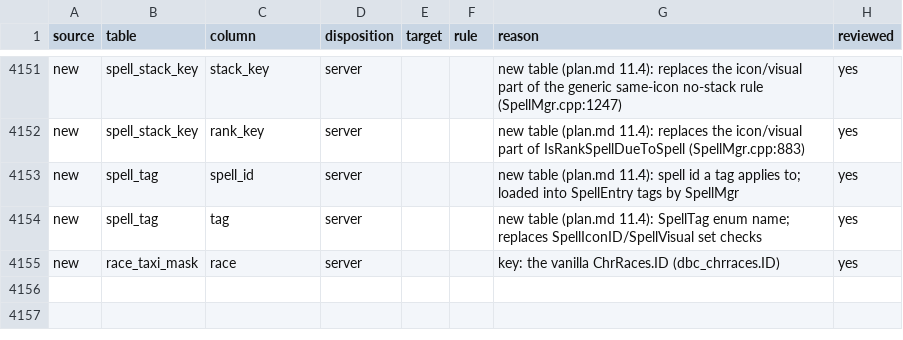
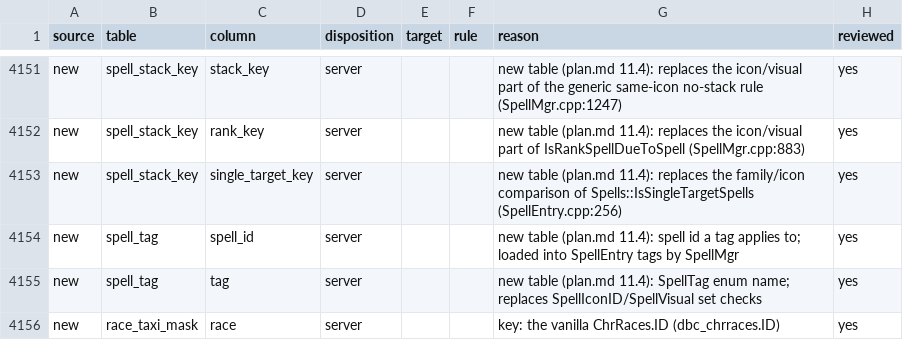
Before and after one commit to smangos-project/smangos, a TSV file: tools/database_tool/Spec/columns.tsv, drawn as a sheet; only a part is shown, gaps mark what is left out; the diff names each change by its address in the sheet, - before the commit and + after, or states it on an @@ line.

```diff
--- a/tools/database_tool/Spec/columns.tsv
+++ b/tools/database_tool/Spec/columns.tsv
+row 4153: new | spell_stack_key | single_target_key | server |  |  | new table (plan.md 11.4): replaces the family/icon comparison of Spells::IsSingleTargetSpells (SpellEntry.cpp:256) | yes
```
Also changed, not shown: tools/database_tool/Spec/spell-identity.tsv, tools/database_tool/Spec/tables.tsv, 10 other files.
